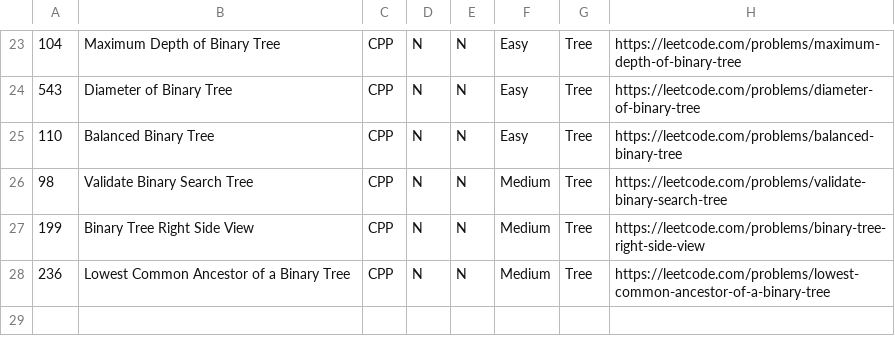
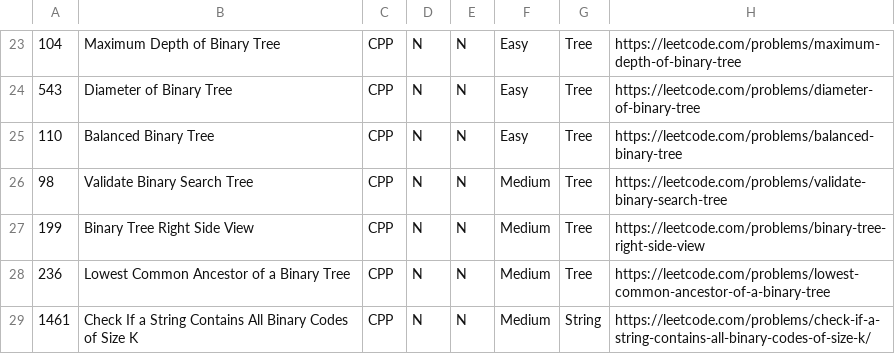
Before and after one commit to AyoubEd-zz/leetcode, a CSV file: add new problems tool/problems.csv, drawn as a sheet; only a part is shown, gaps mark what is left out; the diff names each change by its address in the sheet, - before the commit and + after, or states it on an @@ line.

Commit message:
String

```diff
--- a/add new problems tool/problems.csv
+++ b/add new problems tool/problems.csv
+row 29: 1461 | Check If a String Contains All Binary Codes of Size K | CPP | N | N | Medium | String | https://leetcode.com/problems/check-if-a-string-contains-all-binary-codes-of-size-k/
```
Also changed, not shown: 3 other files.
